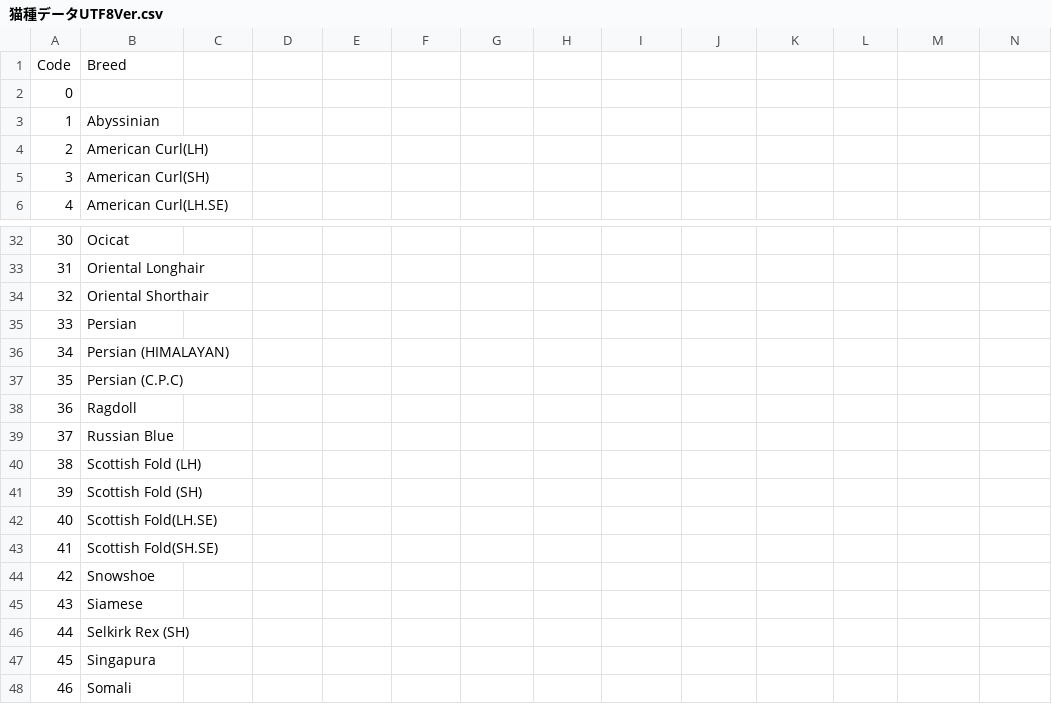
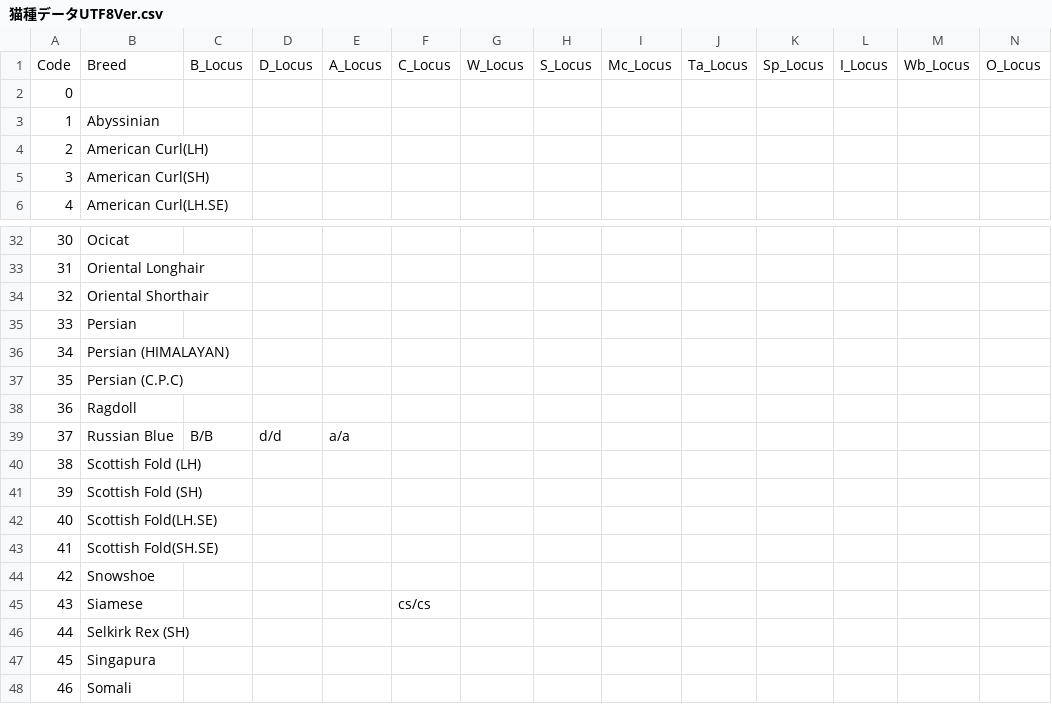
Before and after one commit to NekoyaJolly/cats-breeding-simulator, a CSV file: docs/architecture/猫種データUTF8Ver.csv, drawn as a sheet; only a part is shown, gaps mark what is left out; the diff names each change by its address in the sheet, - before the commit and + after, or states it on an @@ line.

```diff
--- a/docs/architecture/猫種データUTF8Ver.csv
+++ b/docs/architecture/猫種データUTF8Ver.csv
-C1: (empty)
+C1: B_Locus
-D1: (empty)
+D1: D_Locus
-E1: (empty)
+E1: A_Locus
-F1: (empty)
+F1: C_Locus
-G1: (empty)
+G1: W_Locus
-H1: (empty)
+H1: S_Locus
-I1: (empty)
+I1: Mc_Locus
-J1: (empty)
+J1: Ta_Locus
-K1: (empty)
+K1: Sp_Locus
-L1: (empty)
+L1: I_Locus
-M1: (empty)
+M1: Wb_Locus
-N1: (empty)
+N1: O_Locus
-C39: (empty)
+C39: B/B
-D39: (empty)
+D39: d/d
-E39: (empty)
+E39: a/a
-F45: (empty)
+F45: cs/cs
```
Also changed, not shown: 1 other file.
